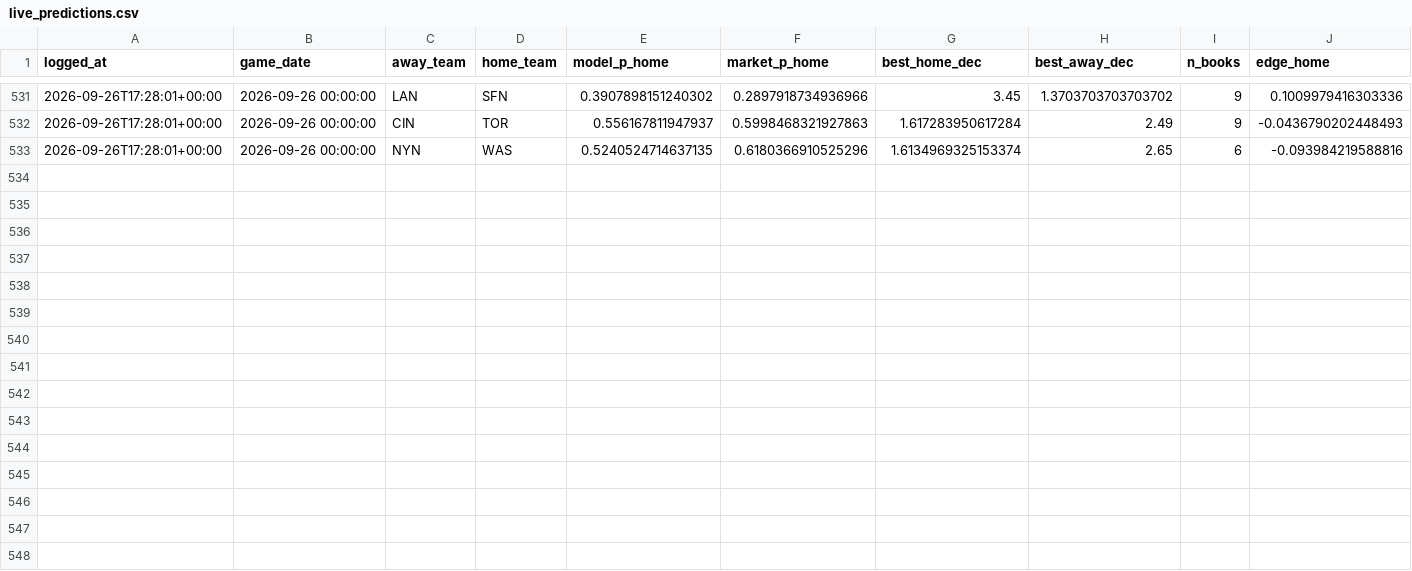
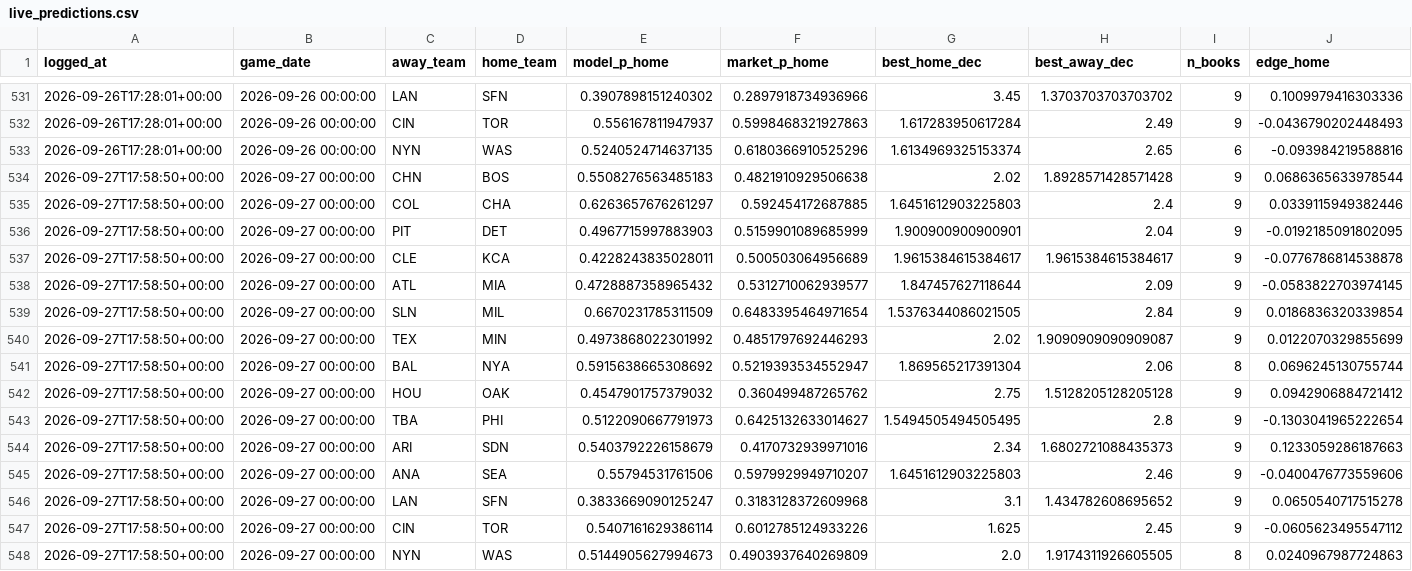
Before and after one commit to ivan-marjanovic/mlb-forecasting, a CSV file: live_predictions.csv, drawn as a sheet; only a part is shown, gaps mark what is left out; rows hold the shown columns only; the diff names each change by its address in the sheet, - before the commit and + after, or states it on an @@ line.

```diff
--- a/live_predictions.csv
+++ b/live_predictions.csv
+row 534: 2026-09-27T17:58:50+00:00 | 2026-09-27 00:00:00 | CHN | BOS | 0.5508276563485183 | 0.4821910929506638 | 2.02 | 1.8928571428571428 | 9 | 0.0686365633978544
+row 535: 2026-09-27T17:58:50+00:00 | 2026-09-27 00:00:00 | COL | CHA | 0.6263657676261297 | 0.592454172687885 | 1.6451612903225803 | 2.4 | 9 | 0.0339115949382446
+row 536: 2026-09-27T17:58:50+00:00 | 2026-09-27 00:00:00 | PIT | DET | 0.4967715997883903 | 0.5159901089685999 | 1.900900900900901 | 2.04 | 9 | -0.0192185091802095
+row 537: 2026-09-27T17:58:50+00:00 | 2026-09-27 00:00:00 | CLE | KCA | 0.4228243835028011 | 0.500503064956689 | 1.9615384615384617 | 1.9615384615384617 | 9 | -0.0776786814538878
+row 538: 2026-09-27T17:58:50+00:00 | 2026-09-27 00:00:00 | ATL | MIA | 0.4728887358965432 | 0.5312710062939577 | 1.847457627118644 | 2.09 | 9 | -0.0583822703974145
+row 539: 2026-09-27T17:58:50+00:00 | 2026-09-27 00:00:00 | SLN | MIL | 0.6670231785311509 | 0.6483395464971654 | 1.5376344086021505 | 2.84 | 9 | 0.0186836320339854
+row 540: 2026-09-27T17:58:50+00:00 | 2026-09-27 00:00:00 | TEX | MIN | 0.4973868022301992 | 0.4851797692446293 | 2.02 | 1.9090909090909087 | 9 | 0.0122070329855699
+row 541: 2026-09-27T17:58:50+00:00 | 2026-09-27 00:00:00 | BAL | NYA | 0.5915638665308692 | 0.5219393534552947 | 1.869565217391304 | 2.06 | 8 | 0.0696245130755744
+row 542: 2026-09-27T17:58:50+00:00 | 2026-09-27 00:00:00 | HOU | OAK | 0.4547901757379032 | 0.360499487265762 | 2.75 | 1.5128205128205128 | 9 | 0.0942906884721412
+row 543: 2026-09-27T17:58:50+00:00 | 2026-09-27 00:00:00 | TBA | PHI | 0.5122090667791973 | 0.6425132633014627 | 1.5494505494505495 | 2.8 | 9 | -0.1303041965222654
+row 544: 2026-09-27T17:58:50+00:00 | 2026-09-27 00:00:00 | ARI | SDN | 0.5403792226158679 | 0.4170732939971016 | 2.34 | 1.6802721088435373 | 9 | 0.1233059286187663
+row 545: 2026-09-27T17:58:50+00:00 | 2026-09-27 00:00:00 | ANA | SEA | 0.55794531761506 | 0.5979929949710207 | 1.6451612903225803 | 2.46 | 9 | -0.0400476773559606
+row 546: 2026-09-27T17:58:50+00:00 | 2026-09-27 00:00:00 | LAN | SFN | 0.3833669090125247 | 0.3183128372609968 | 3.1 | 1.434782608695652 | 9 | 0.0650540717515278
+row 547: 2026-09-27T17:58:50+00:00 | 2026-09-27 00:00:00 | CIN | TOR | 0.5407161629386114 | 0.6012785124933226 | 1.625 | 2.45 | 9 | -0.0605623495547112
+row 548: 2026-09-27T17:58:50+00:00 | 2026-09-27 00:00:00 | NYN | WAS | 0.5144905627994673 | 0.4903937640269809 | 2.0 | 1.9174311926605505 | 8 | 0.0240967987724863
```
